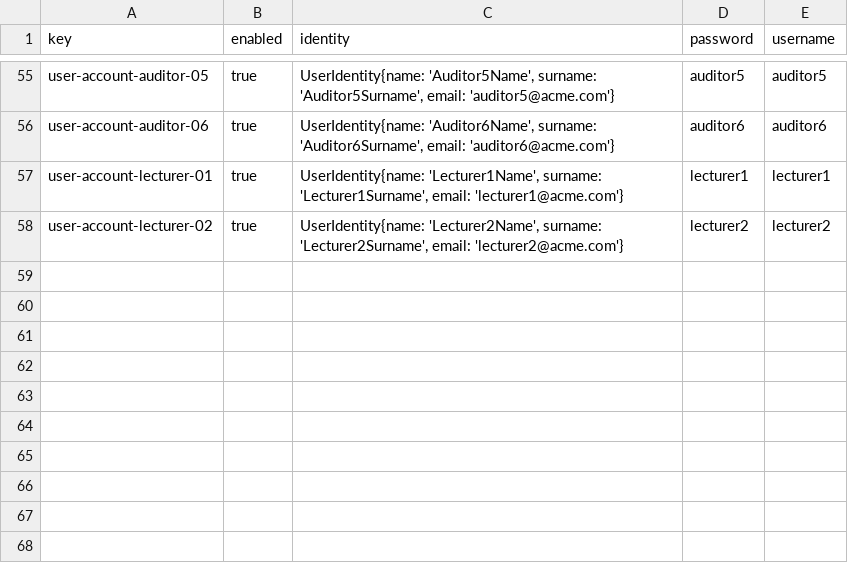
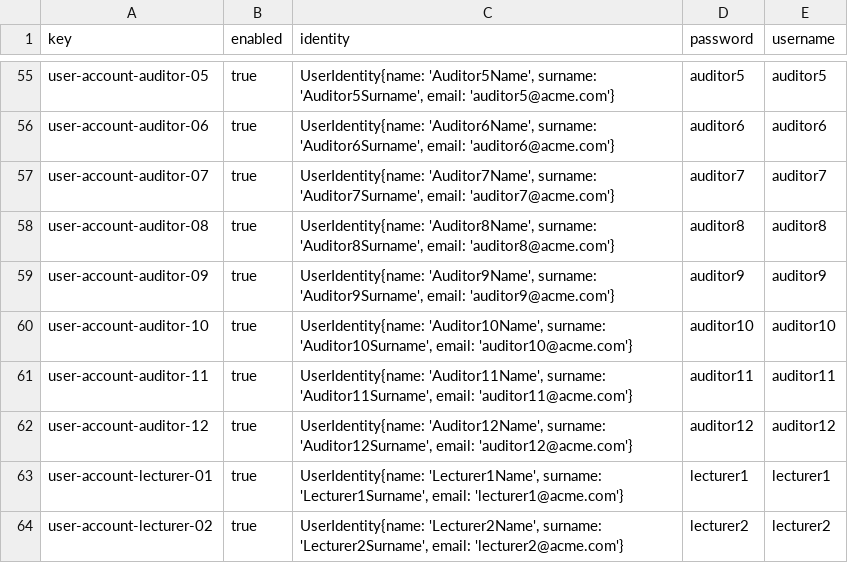
Before and after one commit to marolmmar1/C2.X02, a CSV file: src/main/webapp/WEB-INF/resources/sample-data/user-account.csv, drawn as a sheet; only a part is shown, gaps mark what is left out; the diff names each change by its address in the sheet, - before the commit and + after, or states it on an @@ line.

Commit message:
added operations by authenticated on audits (list, show, show auditor)

```diff
--- a/src/main/webapp/WEB-INF/resources/sample-data/user-account.csv
+++ b/src/main/webapp/WEB-INF/resources/sample-data/user-account.csv
+row 57: user-account-auditor-07 | true | UserIdentity{name: 'Auditor7Name', surname: 'Auditor7Surname', email: 'auditor7@acme.com'} | auditor7 | auditor7
+row 58: user-account-auditor-08 | true | UserIdentity{name: 'Auditor8Name', surname: 'Auditor8Surname', email: 'auditor8@acme.com'} | auditor8 | auditor8
+row 59: user-account-auditor-09 | true | UserIdentity{name: 'Auditor9Name', surname: 'Auditor9Surname', email: 'auditor9@acme.com'} | auditor9 | auditor9
+row 60: user-account-auditor-10 | true | UserIdentity{name: 'Auditor10Name', surname: 'Auditor10Surname', email: 'auditor10@acme.com'} | auditor10 | auditor10
+row 61: user-account-auditor-11 | true | UserIdentity{name: 'Auditor11Name', surname: 'Auditor11Surname', email: 'auditor11@acme.com'} | auditor11 | auditor11
+row 62: user-account-auditor-12 | true | UserIdentity{name: 'Auditor12Name', surname: 'Auditor12Surname', email: 'auditor12@acme.com'} | auditor12 | auditor12
```
Also changed, not shown: src/main/webapp/WEB-INF/resources/sample-data/auditor.csv, 10 other files.
